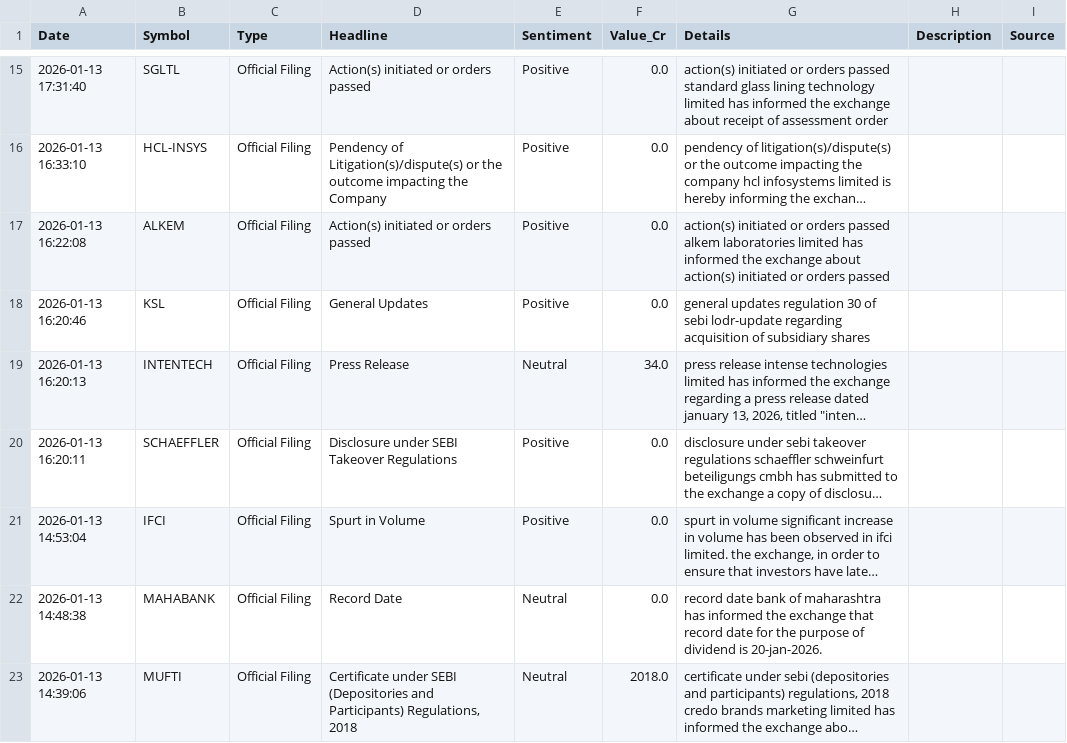
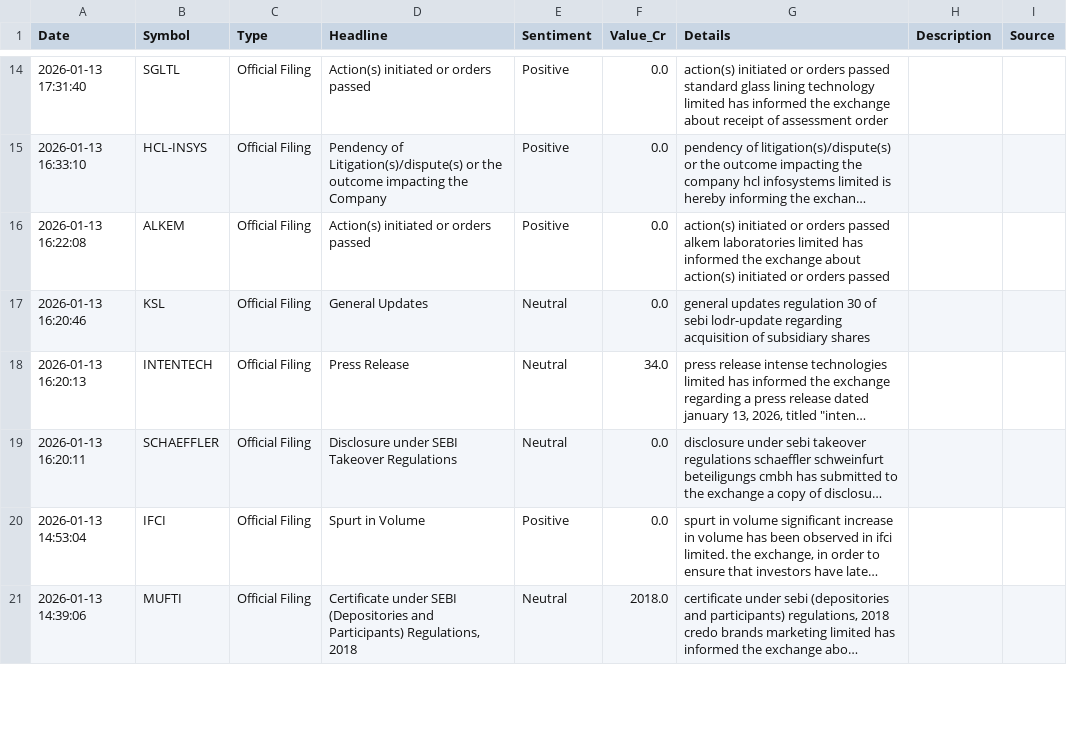
Before and after one commit to Chinmay-Dev27/nse-scanner, a CSV file: nse_data.csv, drawn as a sheet; only a part is shown, gaps mark what is left out; long unchanged cells end in …; addresses are those after the commit; the diff covers the shown part only; the diff names each change by its address in the sheet, - before the commit and + after, or states it on an @@ line.

```diff
--- a/nse_data.csv
+++ b/nse_data.csv
-E17 (Sentiment): Positive
+E17 (Sentiment): Neutral
-E19 (Sentiment): Positive
+E19 (Sentiment): Neutral
@@ row 22 moved to row 91: 2026-01-13 14:48:38 @@
```
Also changed, not shown: 3 added rows, 16 moved rows and 22 edited cells elsewhere in this file.
